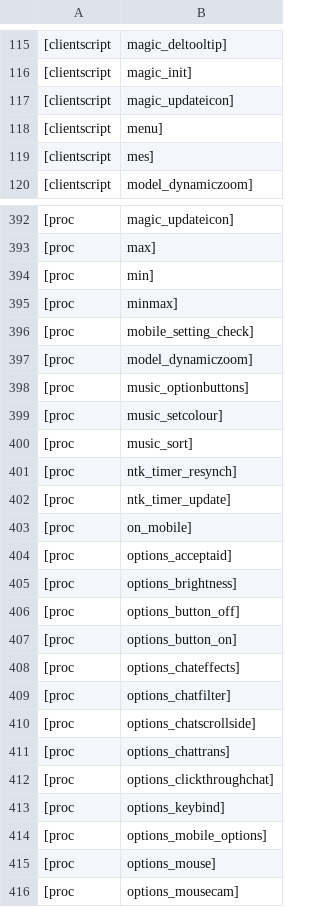
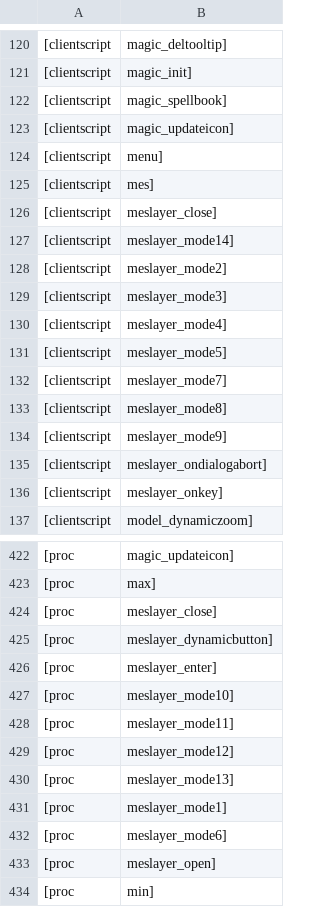
Before and after one commit to RuneStar/cache-names, a TSV file: individual-names.tsv, drawn as a sheet; only a part is shown, gaps mark what is left out; the shorter side is filled out with more unchanged rows; the diff covers the shown part only.

Commit message:
feat: add more script names

```diff
--- a/individual-names.tsv
+++ b/individual-names.tsv
@@ -116,2 +121,3 @@
 [clientscript,magic_init]
+[clientscript,magic_spellbook]
 [clientscript,magic_updateicon]
@@ -119,2 +125,13 @@
 [clientscript,mes]
+[clientscript,meslayer_close]
+[clientscript,meslayer_mode14]
+[clientscript,meslayer_mode2]
+[clientscript,meslayer_mode3]
+[clientscript,meslayer_mode4]
+[clientscript,meslayer_mode5]
+[clientscript,meslayer_mode7]
+[clientscript,meslayer_mode8]
+[clientscript,meslayer_mode9]
+[clientscript,meslayer_ondialogabort]
+[clientscript,meslayer_onkey]
 [clientscript,model_dynamiczoom]
@@ -393,2 +423,12 @@
 [proc,max]
+[proc,meslayer_close]
+[proc,meslayer_dynamicbutton]
+[proc,meslayer_enter]
+[proc,meslayer_mode10]
+[proc,meslayer_mode11]
+[proc,meslayer_mode12]
+[proc,meslayer_mode13]
+[proc,meslayer_mode1]
+[proc,meslayer_mode6]
+[proc,meslayer_open]
 [proc,min]
```
Also changed, not shown: 19 added rows elsewhere in this file, names.tsv.
